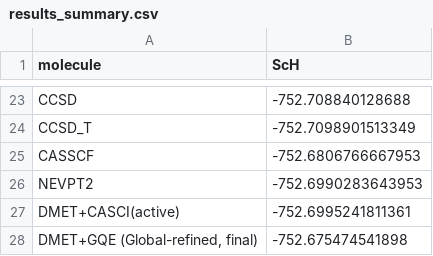
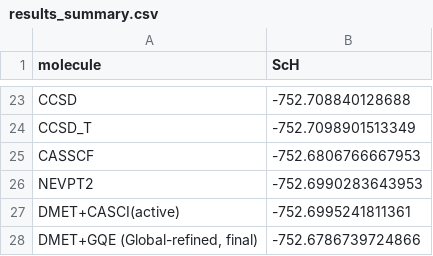
Before and after one commit to AwadhootVijayLoharkar/QuEnAIS-quantum-embedding, a CSV file: scripts/test_8/results/results_summary.csv, drawn as a sheet; only a part is shown, gaps mark what is left out.

```diff
--- a/scripts/test_8/results/results_summary.csv
+++ b/scripts/test_8/results/results_summary.csv
@@ -27,2 +27,2 @@ NEVPT2,-752.6990283643953
 DMET+CASCI(active),-752.6995241811361
-"DMET+GQE (Global-refined, final)",-752.675474541898
+"DMET+GQE (Global-refined, final)",-752.6786739724866
```
Also changed, not shown: scripts/test_8/results/gqe_epoch_log.csv, 3 other files.
